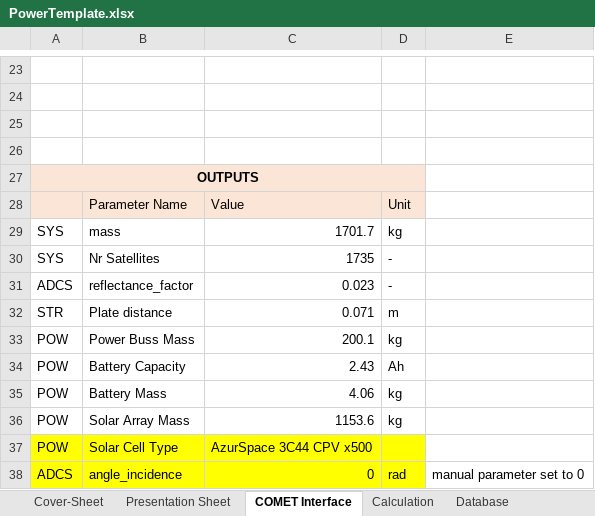
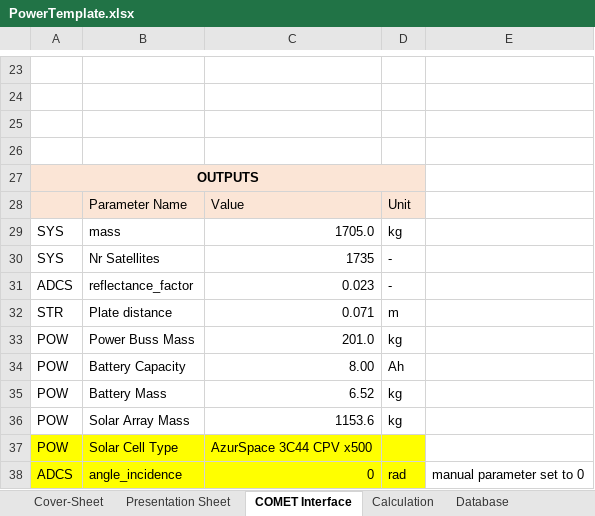
Before and after one commit to dajcs/SBSP, an Excel workbook: PowerTemplate.xlsx, sheet COMET Interface, drawn as a sheet; only a part is shown, gaps mark what is left out; values as stored, in another font and other column widths than the file's, no borders; the diff names each change by its address in the sheet, - before the commit and + after, or states it on an @@ line.

```diff
--- a/PowerTemplate.xlsx (sheet COMET Interface)
+++ b/PowerTemplate.xlsx (sheet COMET Interface)
-C29: 1701.7
+C29: 1705.0
-C33: 200.1
+C33: 201.0
-C34: 2.43
+C34: 8.00
-C35: 4.06
+C35: 6.52
```
Also changed, not shown: sheet Calculation, sheet Parameters, formulas that keep their value, charts or pictures.
